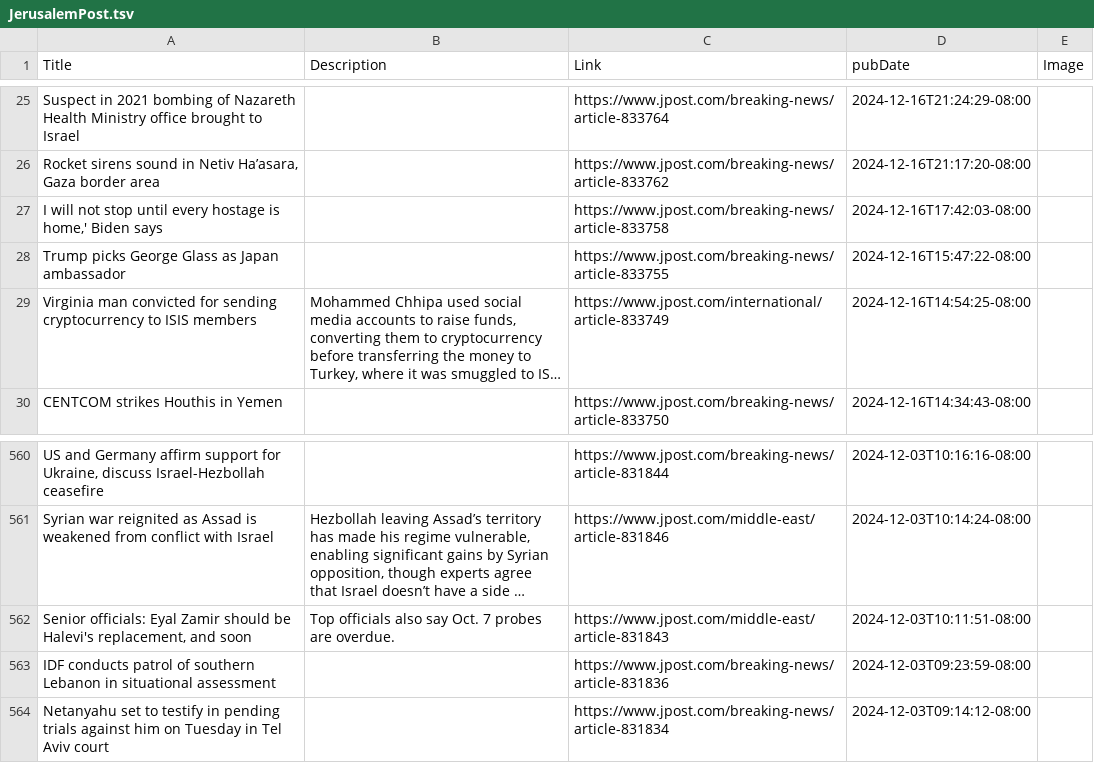
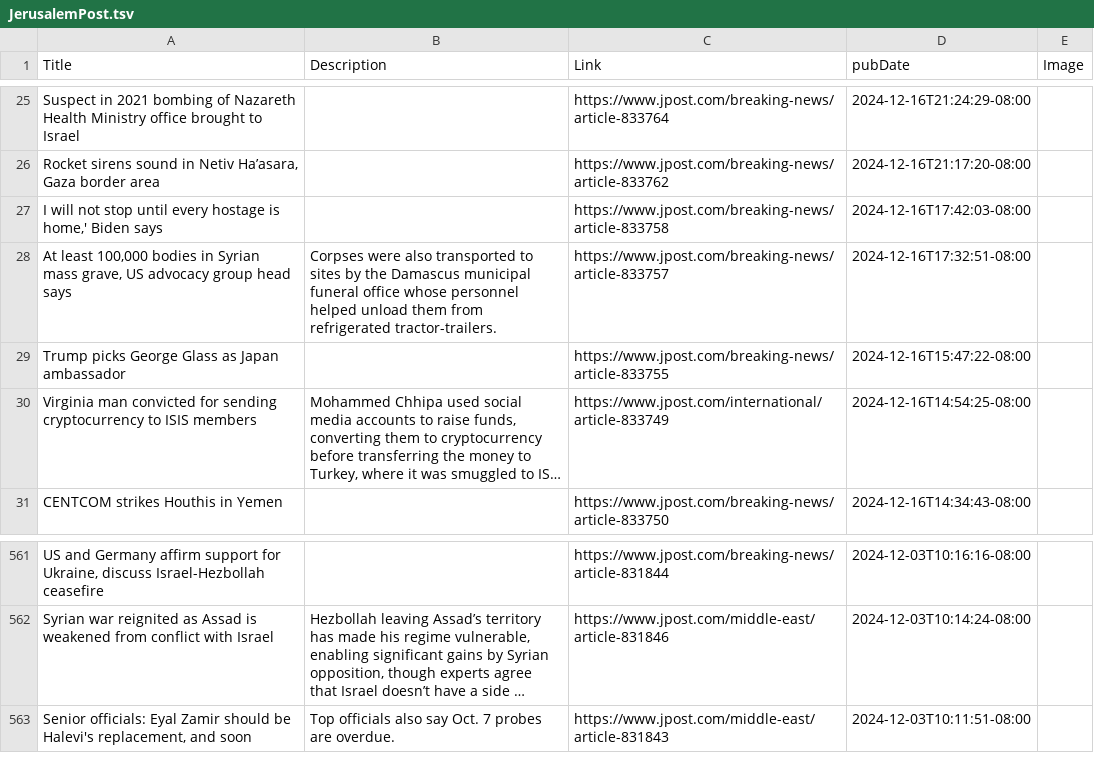
Before and after one commit to NewsCorpGSOC/newscorpgsoc.github.io, a TSV file: GoogleSheets/JerusalemPost.tsv, drawn as a sheet; only a part is shown, gaps mark what is left out; long unchanged cells end in …; removed rows and columns are numbered as before the commit, all else as after; the diff names each change by its address in the sheet, - before the commit and + after, or states it on an @@ line.

Commit message:
Routine update of JerusalemPost TSV file

```diff
--- a/GoogleSheets/JerusalemPost.tsv
+++ b/GoogleSheets/JerusalemPost.tsv
+row 28: At least 100,000 bodies in Syrian mass grave, US advocacy group head says | Corpses were also transported to sites by the Damascus municipal funeral office whose personnel helped unload them from refrigerated tractor-trailers. | https://www.jpost.com/breaking-news/article-833757 | 2024-12-16T17:32:51-08:00
-row 563: IDF conducts patrol of southern Lebanon in situational assessment |  | https://www.jpost.com/breaking-news/article-831836 | 2024-12-03T09:23:59-08:00
-row 564: Netanyahu set to testify in pending trials against him on Tuesday in Tel Aviv court |  | https://www.jpost.com/breaking-news/article-831834 | 2024-12-03T09:14:12-08:00
```
